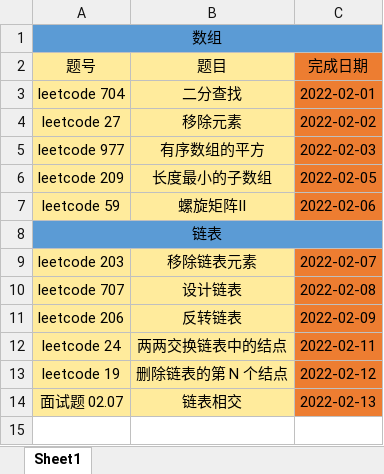
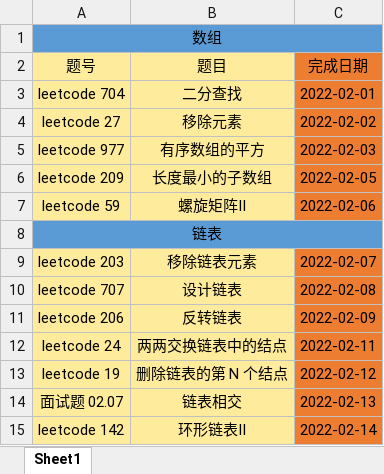
Before and after one commit to hs-zhangsan/leetcode, an Excel workbook: 代码随想录刷题/代码随想录刷题记录.xlsx, sheet Sheet1, drawn as a sheet; values as stored, in another font and other column widths than the file's, no borders; the diff names each change by its address in the sheet, - before the commit and + after, or states it on an @@ line.

Commit message:
142.环形链表II

```diff
--- a/代码随想录刷题/代码随想录刷题记录.xlsx (sheet Sheet1)
+++ b/代码随想录刷题/代码随想录刷题记录.xlsx (sheet Sheet1)
+row 15: leetcode 142 | 环形链表II | 2022-02-14
```
Also changed, not shown: 1 other file.
